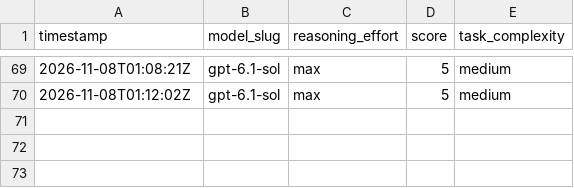
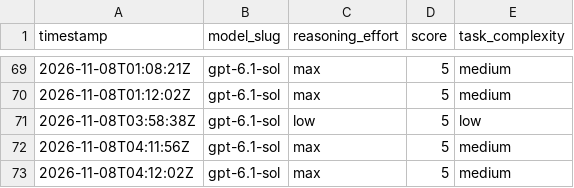
Before and after one commit to alo-exp/optimax, a CSV file: subagent-model-scores.csv, drawn as a sheet; only a part is shown, gaps mark what is left out; the diff names each change by its address in the sheet, - before the commit and + after, or states it on an @@ line.

```diff
--- a/subagent-model-scores.csv
+++ b/subagent-model-scores.csv
+row 71: 2026-11-08T03:58:38Z | gpt-6.1-sol | low | 5 | low
+row 72: 2026-11-08T04:11:56Z | gpt-6.1-sol | max | 5 | medium
+row 73: 2026-11-08T04:12:02Z | gpt-6.1-sol | max | 5 | medium
```
Also changed, not shown: 57 other files.
